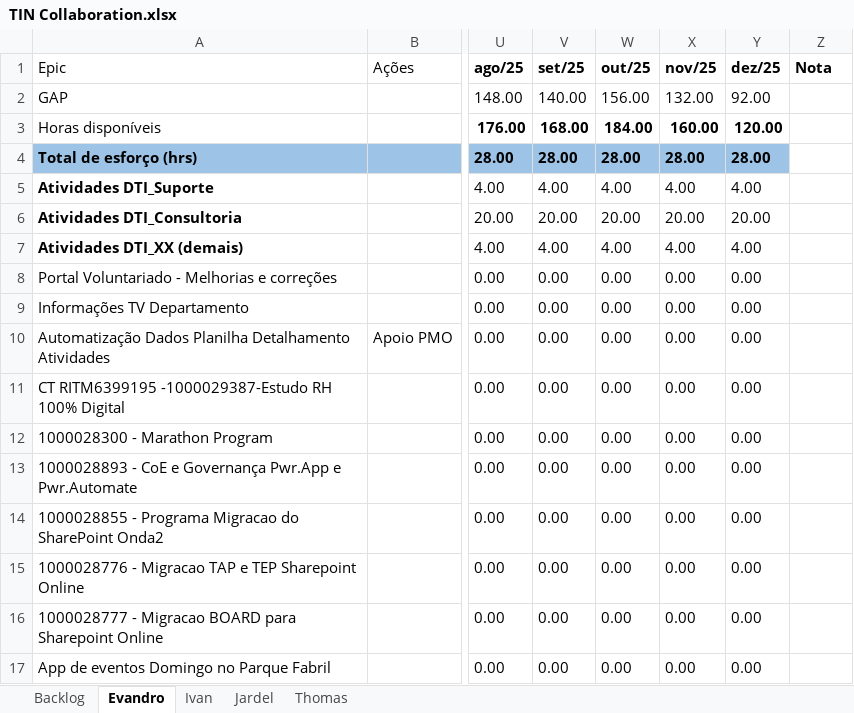
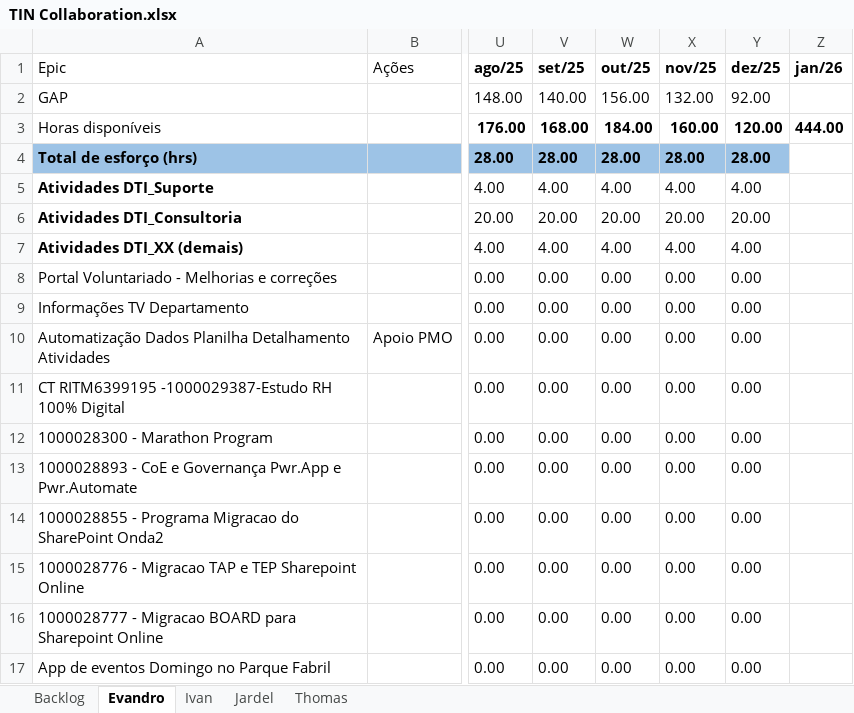
Before and after one commit to rodri-oliveira/consolida-o-planilha-excell-weg, an Excel workbook: planilas-mari-weg/TIN Collaboration.xlsx, sheet Evandro, drawn as a sheet; only a part is shown, gaps mark what is left out; values as stored, in another font and other column widths than the file's, no borders; conditional formats and table styles not drawn; the diff names each change by its address in the sheet, - before the commit and + after, or states it on an @@ line.

```diff
--- a/planilas-mari-weg/TIN Collaboration.xlsx (sheet Evandro)
+++ b/planilas-mari-weg/TIN Collaboration.xlsx (sheet Evandro)
-Z1: Nota
+Z1: jan/26
-Z3 (jan/26): (empty)
+Z3 (jan/26): 444.00
```
Also changed, not shown: planilhas-consolidadas/planilha_consolidada.xlsx, 2 other files.
